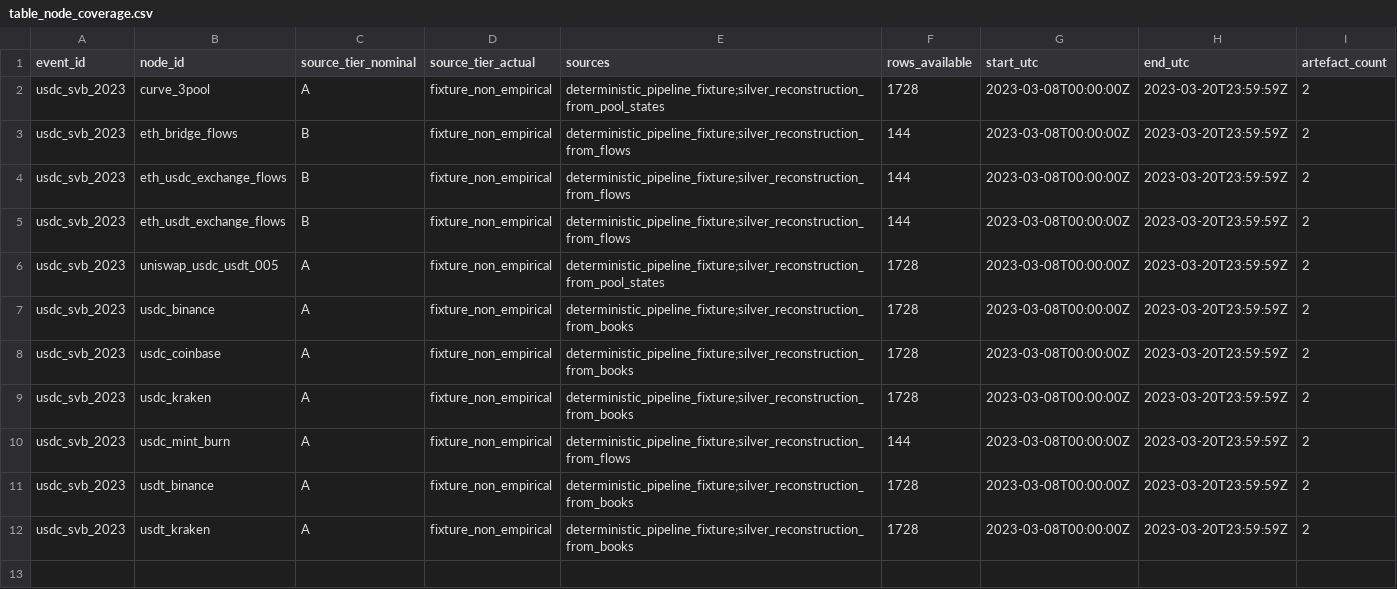
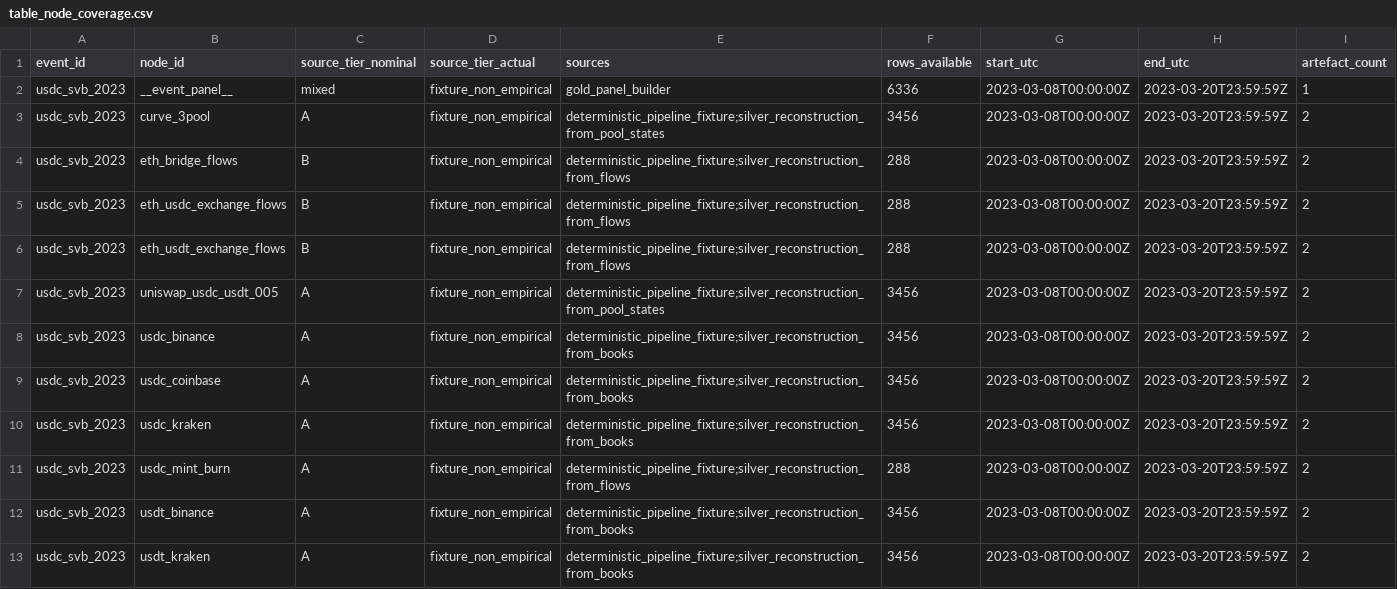
Before and after one commit to nl2992/ICAIF_stablecoin-contagion-network, a CSV file: results/tables/table_node_coverage.csv, drawn as a sheet.

```diff
--- a/results/tables/table_node_coverage.csv
+++ b/results/tables/table_node_coverage.csv
@@ -1,12 +1,13 @@
 event_id,node_id,source_tier_nominal,source_tier_actual,sources,rows_available,start_utc,end_utc,artefact_count
-usdc_svb_2023,curve_3pool,A,fixture_non_empirical,deterministic_pipeline_fixture;silver_reconstruction_from_pool_states,1728,2023-03-08T00:00:00Z,2023-03-20T23:59:59Z,2
-usdc_svb_2023,eth_bridge_flows,B,fixture_non_empirical,deterministic_pipeline_fixture;silver_reconstruction_from_flows,144,2023-03-08T00:00:00Z,2023-03-20T23:59:59Z,2
-usdc_svb_2023,eth_usdc_exchange_flows,B,fixture_non_empirical,deterministic_pipeline_fixture;silver_reconstruction_from_flows,144,2023-03-08T00:00:00Z,2023-03-20T23:59:59Z,2
-usdc_svb_2023,eth_usdt_exchange_flows,B,fixture_non_empirical,deterministic_pipeline_fixture;silver_reconstruction_from_flows,144,2023-03-08T00:00:00Z,2023-03-20T23:59:59Z,2
-usdc_svb_2023,uniswap_usdc_usdt_005,A,fixture_non_empirical,deterministic_pipeline_fixture;silver_reconstruction_from_pool_states,1728,2023-03-08T00:00:00Z,2023-03-20T23:59:59Z,2
-usdc_svb_2023,usdc_binance,A,fixture_non_empirical,deterministic_pipeline_fixture;silver_reconstruction_from_books,1728,2023-03-08T00:00:00Z,2023-03-20T23:59:59Z,2
-usdc_svb_2023,usdc_coinbase,A,fixture_non_empirical,deterministic_pipeline_fixture;silver_reconstruction_from_books,1728,2023-03-08T00:00:00Z,2023-03-20T23:59:59Z,2
-usdc_svb_2023,usdc_kraken,A,fixture_non_empirical,deterministic_pipeline_fixture;silver_reconstruction_from_books,1728,2023-03-08T00:00:00Z,2023-03-20T23:59:59Z,2
-usdc_svb_2023,usdc_mint_burn,A,fixture_non_empirical,deterministic_pipeline_fixture;silver_reconstruction_from_flows,144,2023-03-08T00:00:00Z,2023-03-20T23:59:59Z,2
-usdc_svb_2023,usdt_binance,A,fixture_non_empirical,deterministic_pipeline_fixture;silver_reconstruction_from_books,1728,2023-03-08T00:00:00Z,2023-03-20T23:59:59Z,2
-usdc_svb_2023,usdt_kraken,A,fixture_non_empirical,deterministic_pipeline_fixture;silver_reconstruction_from_books,1728,2023-03-08T00:00:00Z,2023-03-20T23:59:59Z,2
+usdc_svb_2023,__event_panel__,mixed,fixture_non_empirical,gold_panel_builder,6336,2023-03-08T00:00:00Z,2023-03-20T23:59:59Z,1
+usdc_svb_2023,curve_3pool,A,fixture_non_empirical,deterministic_pipeline_fixture;silver_reconstruction_from_pool_states,3456,2023-03-08T00:00:00Z,2023-03-20T23:59:59Z,2
+usdc_svb_2023,eth_bridge_flows,B,fixture_non_empirical,deterministic_pipeline_fixture;silver_reconstruction_from_flows,288,2023-03-08T00:00:00Z,2023-03-20T23:59:59Z,2
+usdc_svb_2023,eth_usdc_exchange_flows,B,fixture_non_empirical,deterministic_pipeline_fixture;silver_reconstruction_from_flows,288,2023-03-08T00:00:00Z,2023-03-20T23:59:59Z,2
+usdc_svb_2023,eth_usdt_exchange_flows,B,fixture_non_empirical,deterministic_pipeline_fixture;silver_reconstruction_from_flows,288,2023-03-08T00:00:00Z,2023-03-20T23:59:59Z,2
+usdc_svb_2023,uniswap_usdc_usdt_005,A,fixture_non_empirical,deterministic_pipeline_fixture;silver_reconstruction_from_pool_states,3456,2023-03-08T00:00:00Z,2023-03-20T23:59:59Z,2
+usdc_svb_2023,usdc_binance,A,fixture_non_empirical,deterministic_pipeline_fixture;silver_reconstruction_from_books,3456,2023-03-08T00:00:00Z,2023-03-20T23:59:59Z,2
+usdc_svb_2023,usdc_coinbase,A,fixture_non_empirical,deterministic_pipeline_fixture;silver_reconstruction_from_books,3456,2023-03-08T00:00:00Z,2023-03-20T23:59:59Z,2
+usdc_svb_2023,usdc_kraken,A,fixture_non_empirical,deterministic_pipeline_fixture;silver_reconstruction_from_books,3456,2023-03-08T00:00:00Z,2023-03-20T23:59:59Z,2
+usdc_svb_2023,usdc_mint_burn,A,fixture_non_empirical,deterministic_pipeline_fixture;silver_reconstruction_from_flows,288,2023-03-08T00:00:00Z,2023-03-20T23:59:59Z,2
+usdc_svb_2023,usdt_binance,A,fixture_non_empirical,deterministic_pipeline_fixture;silver_reconstruction_from_books,3456,2023-03-08T00:00:00Z,2023-03-20T23:59:59Z,2
+usdc_svb_2023,usdt_kraken,A,fixture_non_empirical,deterministic_pipeline_fixture;silver_reconstruction_from_books,3456,2023-03-08T00:00:00Z,2023-03-20T23:59:59Z,2
```
Also changed, not shown: data/manifests/manifest_usdc_svb_2023.csv, results/tables/table_node_centrality_usdc_svb_2023.csv, 13 other files.
